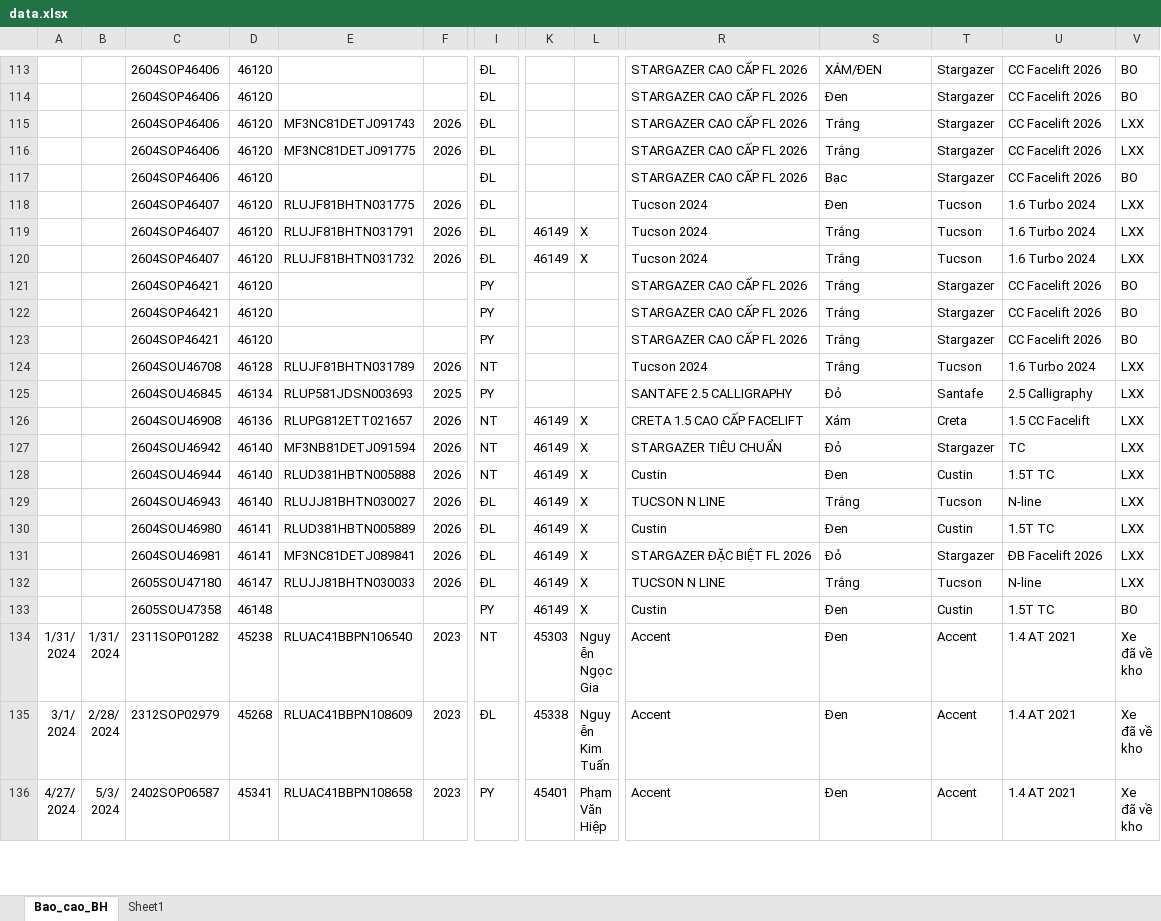
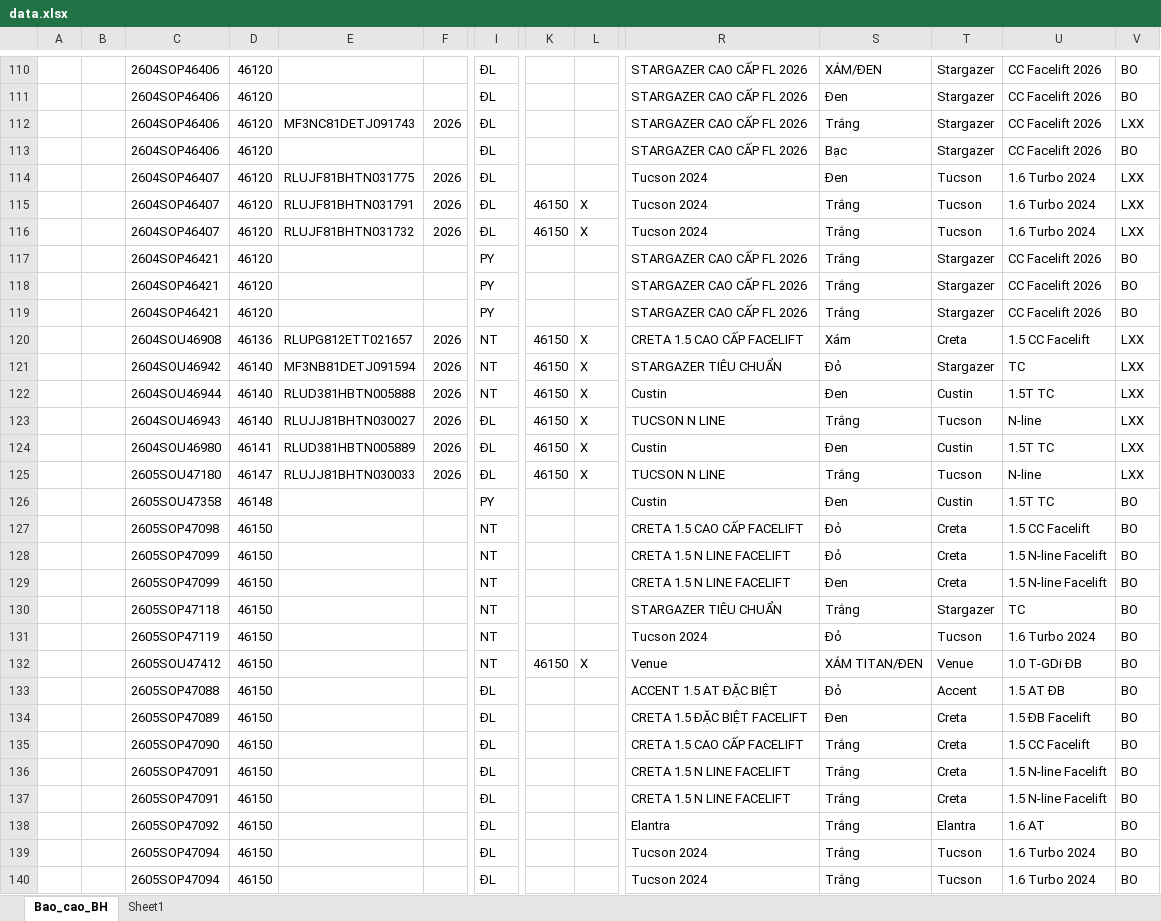
Before and after one commit to tinthanhgroup/Hang-hoa, an Excel workbook: data.xlsx, sheet Bao_cao_BH, drawn as a sheet; only a part is shown, gaps mark what is left out; the shorter side is filled out with more unchanged rows; values as stored, in another font and other column widths than the file's, no borders; table styles not drawn; removed rows and columns are numbered as before the commit, all else as after; rows hold the shown columns only; the diff covers the shown part only; the diff names each change by its address in the sheet, - before the commit and + after, or states it on an @@ line.

Commit message:
Data 08/05 17:08

```diff
--- a/data.xlsx (sheet Bao_cao_BH)
+++ b/data.xlsx (sheet Bao_cao_BH)
-row 116:  |  | 2604SOP46406 | 46120 | MF3NC81DETJ091775 | 2026 | ĐL |  |  | STARGAZER CAO CẤP FL 2026 | Trắng | Stargazer | CC Facelift 2026 | LXX
-K115:K116: 46149
+K115:K116: 46150
-row 124:  |  | 2604SOU46708 | 46128 | RLUJF81BHTN031789 | 2026 | NT |  |  | Tucson 2024 | Trắng | Tucson | 1.6 Turbo 2024 | LXX
-row 125:  |  | 2604SOU46845 | 46134 | RLUP581JDSN003693 | 2025 | PY |  |  | SANTAFE 2.5 CALLIGRAPHY | Đỏ | Santafe | 2.5 Calligraphy | LXX
-K120:K124: 46149
+K120:K124: 46150
-row 131:  |  | 2604SOU46981 | 46141 | MF3NC81DETJ089841 | 2026 | ĐL | 46149 | X | STARGAZER ĐẶC BIỆT FL 2026 | Đỏ | Stargazer | ĐB Facelift 2026 | LXX
-K125: 46149
+K125: 46150
-K126: 46149
+K126: (empty)
-L126: X
+L126: (empty)
+row 127:  |  | 2605SOP47098 | 46150 |  |  | NT |  |  | CRETA 1.5 CAO CẤP FACELIFT | Đỏ | Creta | 1.5 CC Facelift | BO
+row 128:  |  | 2605SOP47099 | 46150 |  |  | NT |  |  | CRETA 1.5 N LINE FACELIFT | Đỏ | Creta | 1.5 N-line Facelift | BO
+row 129:  |  | 2605SOP47099 | 46150 |  |  | NT |  |  | CRETA 1.5 N LINE FACELIFT | Đen | Creta | 1.5 N-line Facelift | BO
+row 130:  |  | 2605SOP47118 | 46150 |  |  | NT |  |  | STARGAZER TIÊU CHUẨN | Trắng | Stargazer | TC | BO
+row 131:  |  | 2605SOP47119 | 46150 |  |  | NT |  |  | Tucson 2024 | Đỏ | Tucson | 1.6 Turbo 2024 | BO
+row 132:  |  | 2605SOU47412 | 46150 |  |  | NT | 46150 | X | Venue | XÁM TITAN/ĐEN | Venue | 1.0 T-GDi ĐB | BO
+row 133:  |  | 2605SOP47088 | 46150 |  |  | ĐL |  |  | ACCENT 1.5 AT ĐẶC BIỆT | Đỏ | Accent | 1.5 AT ĐB | BO
+row 134:  |  | 2605SOP47089 | 46150 |  |  | ĐL |  |  | CRETA 1.5 ĐẶC BIỆT FACELIFT | Đen | Creta | 1.5 ĐB Facelift | BO
+row 135:  |  | 2605SOP47090 | 46150 |  |  | ĐL |  |  | CRETA 1.5 CAO CẤP FACELIFT | Trắng | Creta | 1.5 CC Facelift | BO
+row 136:  |  | 2605SOP47091 | 46150 |  |  | ĐL |  |  | CRETA 1.5 N LINE FACELIFT | Trắng | Creta | 1.5 N-line Facelift | BO
+row 137:  |  | 2605SOP47091 | 46150 |  |  | ĐL |  |  | CRETA 1.5 N LINE FACELIFT | Trắng | Creta | 1.5 N-line Facelift | BO
+row 138:  |  | 2605SOP47092 | 46150 |  |  | ĐL |  |  | Elantra | Trắng | Elantra | 1.6 AT | BO
+row 139:  |  | 2605SOP47094 | 46150 |  |  | ĐL |  |  | Tucson 2024 | Trắng | Tucson | 1.6 Turbo 2024 | BO
+row 140:  |  | 2605SOP47094 | 46150 |  |  | ĐL |  |  | Tucson 2024 | Trắng | Tucson | 1.6 Turbo 2024 | BO
```
Also changed, not shown: 15 added rows, 4 removed rows and 22 edited cells elsewhere in this sheet.
